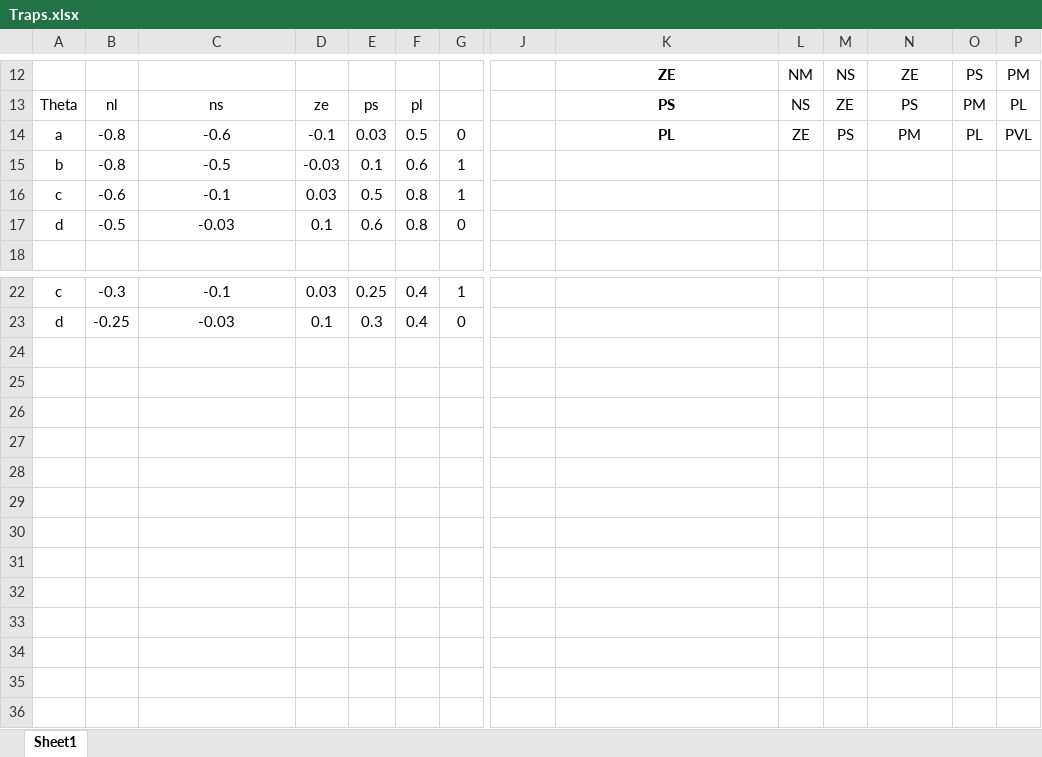
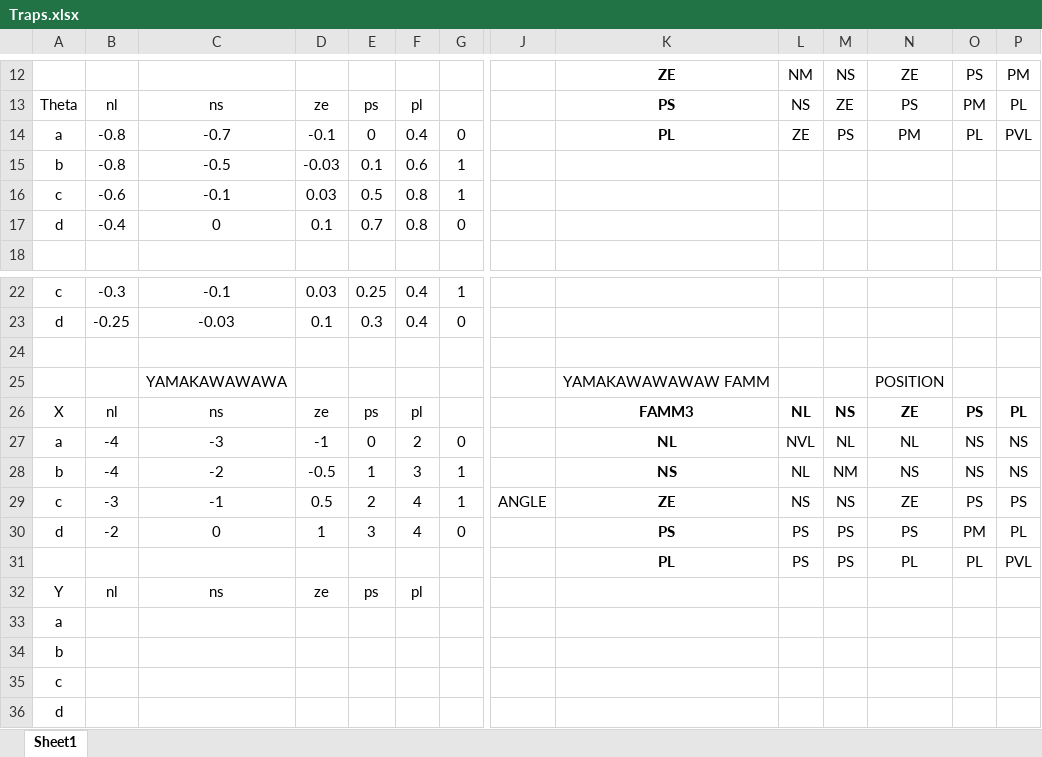
Before and after one commit to DylanNZL/A2-302, an Excel workbook: Traps.xlsx, sheet Sheet1, drawn as a sheet; only a part is shown, gaps mark what is left out; values as stored, in another font and other column widths than the file's, no borders; rows hold the shown columns only; the diff names each change by its address in the sheet, - before the commit and + after, or states it on an @@ line.

Commit message:
Using Yamakawa's method instead of the 2 FAMM approach

```diff
--- a/Traps.xlsx (sheet Sheet1)
+++ b/Traps.xlsx (sheet Sheet1)
-C14: -0.6
+C14: -0.7
-E14: 0.03
+E14: 0
-F14: 0.5
+F14: 0.4
-B17: -0.5
+B17: -0.4
-C17: -0.03
+C17: 0
-E17: 0.6
+E17: 0.7
+row 24: (empty)
+row 25:  |  | YAMAKAWAWAWA |  |  |  |  |  | YAMAKAWAWAWAW FAMM |  |  | POSITION
+row 26: X | nl | ns | ze | ps | pl |  |  | FAMM3 | NL | NS | ZE | PS | PL
+row 27: a | -4 | -3 | -1 | 0 | 2 | 0 |  | NL | NVL | NL | NL | NS | NS
+row 28: b | -4 | -2 | -0.5 | 1 | 3 | 1 |  | NS | NL | NM | NS | NS | NS
+row 29: c | -3 | -1 | 0.5 | 2 | 4 | 1 | ANGLE | ZE | NS | NS | ZE | PS | PS
+row 30: d | -2 | 0 | 1 | 3 | 4 | 0 |  | PS | PS | PS | PS | PM | PL
+row 31:  |  |  |  |  |  |  |  | PL | PS | PS | PL | PL | PVL
+row 32: Y | nl | ns | ze | ps | pl
+row 33: a
+row 34: b
+row 35: c
+row 36: d
```
Also changed, not shown: 2 other files.
